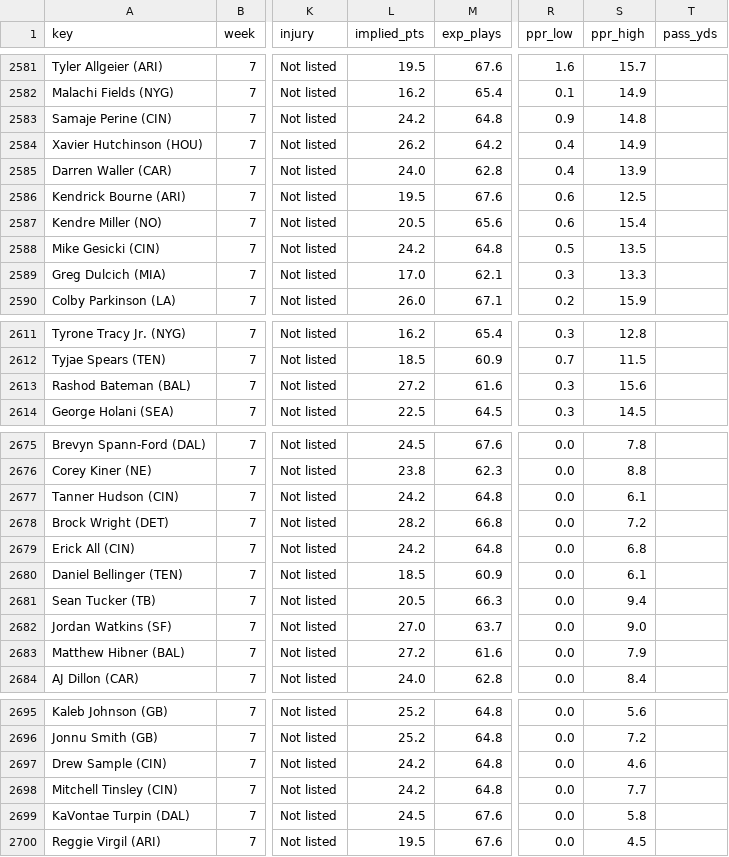
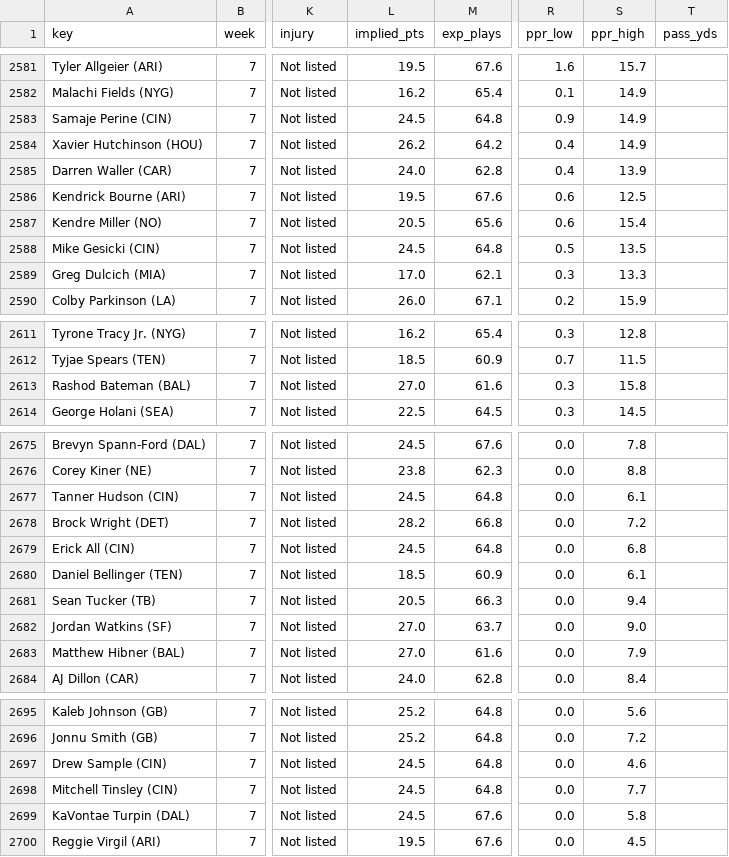
Before and after one commit to Cichon1/FantasyOracle, a CSV file: docs/data/projections_v5.csv, drawn as a sheet; only a part is shown, gaps mark what is left out; the diff covers the shown part only; the diff names each change by its address in the sheet, - before the commit and + after, or states it on an @@ line.

```diff
--- a/docs/data/projections_v5.csv
+++ b/docs/data/projections_v5.csv
-L2583 (implied_pts): 24.2
+L2583 (implied_pts): 24.5
-S2583 (ppr_high): 14.8
+S2583 (ppr_high): 14.9
-L2588 (implied_pts): 24.2
+L2588 (implied_pts): 24.5
-L2613 (implied_pts): 27.2
+L2613 (implied_pts): 27.0
-S2613 (ppr_high): 15.6
+S2613 (ppr_high): 15.8
-L2677 (implied_pts): 24.2
+L2677 (implied_pts): 24.5
-L2679 (implied_pts): 24.2
+L2679 (implied_pts): 24.5
-L2683 (implied_pts): 27.2
+L2683 (implied_pts): 27.0
-L2697:L2698 (implied_pts): 24.2
+L2697:L2698 (implied_pts): 24.5
```
Also changed, not shown: 2 added rows, 2 removed rows and 24 edited cells elsewhere in this file, docs/data/rb_profiles_v5.csv, docs/data/receivers_v5.csv, 5 other files.
